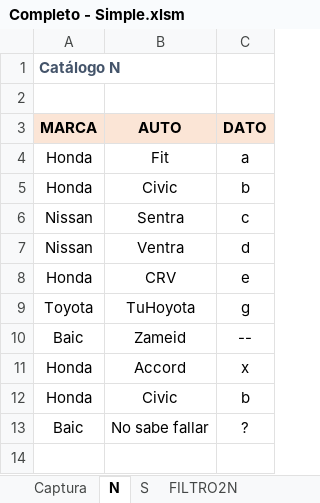
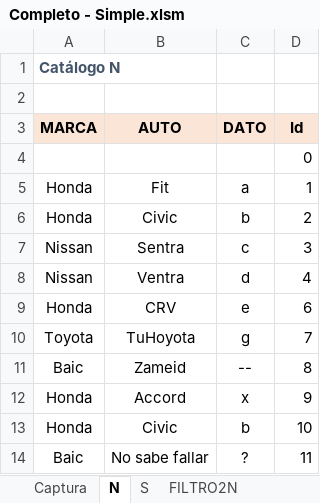
Before and after one commit to El-Servas/ae, an Excel workbook: Filtro/Ejemplos/Completo - Simple.xlsm, sheet N, drawn as a sheet; values as stored, in another font and other column widths than the file's, no borders; addresses are those after the commit; the diff names each change by its address in the sheet, - before the commit and + after, or states it on an @@ line.

```diff
--- a/Filtro/Ejemplos/Completo - Simple.xlsm (sheet N)
+++ b/Filtro/Ejemplos/Completo - Simple.xlsm (sheet N)
+column D (Id), rows 5-14: 1 | 2 | 3 | 4 | 6 | 7 | 8 | 9 | 10 | 11
+row 4:  |  |  | 0
```
Also changed, not shown: sheet FILTRO2N, sheet Captura, 1 other file.
